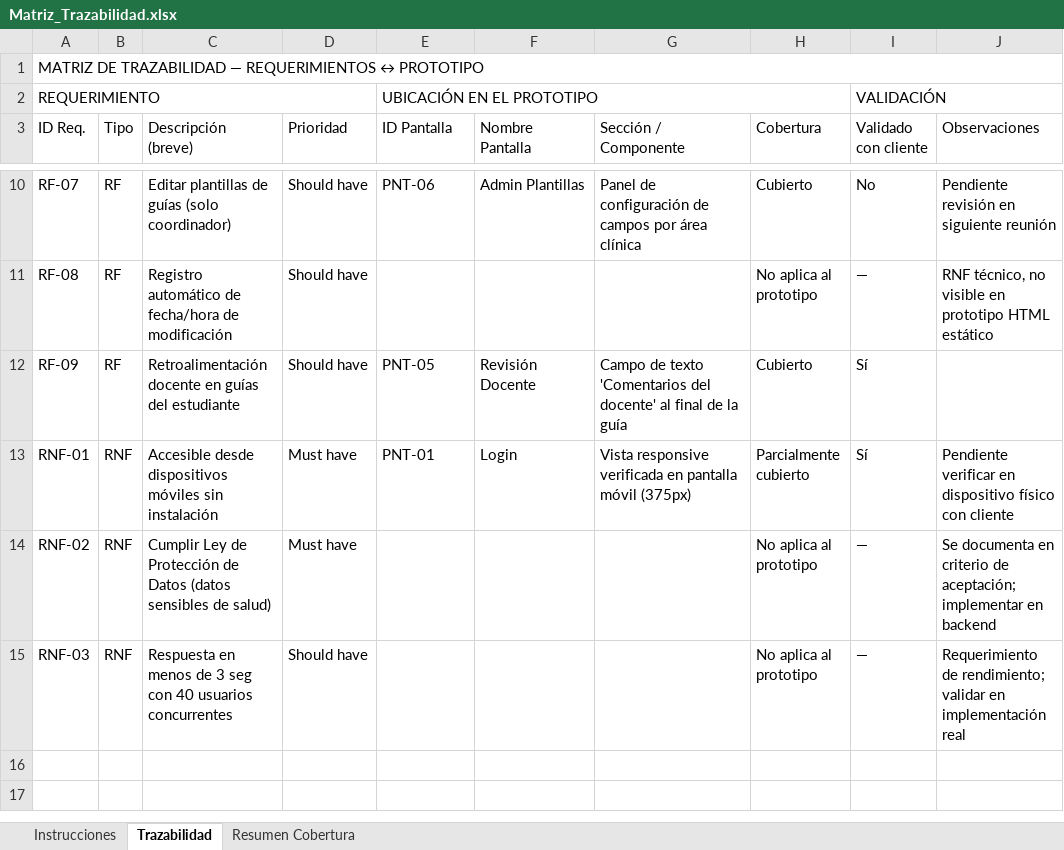
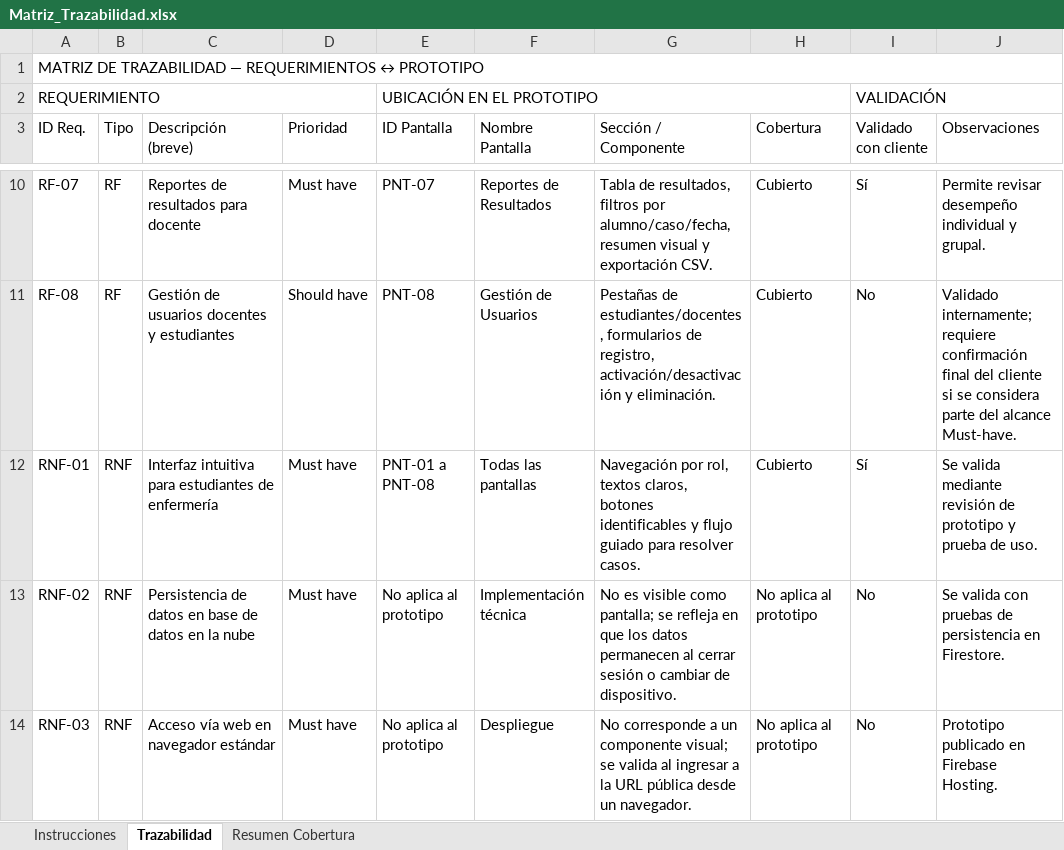
Before and after one commit to vazquezhernandezsebastian1-spec/pulselab, an Excel workbook: documentacion/Matriz_Trazabilidad.xlsx, sheet Trazabilidad, drawn as a sheet; only a part is shown, gaps mark what is left out; values as stored, in another font and other column widths than the file's, no cell formats; removed rows and columns are numbered as before the commit, all else as after; the diff covers the shown part only; the diff names each change by its address in the sheet, - before the commit and + after, or states it on an @@ line.

```diff
--- a/documentacion/Matriz_Trazabilidad.xlsx (sheet Trazabilidad)
+++ b/documentacion/Matriz_Trazabilidad.xlsx (sheet Trazabilidad)
-C10 (Descripción (breve)): Editar plantillas de guías (solo coordinador)
+C10 (Descripción (breve)): Reportes de resultados para docente
-D10 (Prioridad): Should have
+D10 (Prioridad): Must have
-E10 (ID Pantalla): PNT-06
+E10 (ID Pantalla): PNT-07
-F10 (Nombre Pantalla): Admin Plantillas
+F10 (Nombre Pantalla): Reportes de Resultados
-G10 (Sección / Componente): Panel de configuración de campos por área clínica
+G10 (Sección / Componente): Tabla de resultados, filtros por alumno/caso/fecha, resumen visual y exportación CSV.
-I10 (Validado con cliente): No
+I10 (Validado con cliente): Sí
-J10 (Observaciones): Pendiente revisión en siguiente reunión
+J10 (Observaciones): Permite revisar desempeño individual y grupal.
-C11 (Descripción (breve)): Registro automático de fecha/hora de modificación
+C11 (Descripción (breve)): Gestión de usuarios docentes y estudiantes
-E11 (ID Pantalla): (empty)
+E11 (ID Pantalla): PNT-08
-F11 (Nombre Pantalla): (empty)
+F11 (Nombre Pantalla): Gestión de Usuarios
-G11 (Sección / Componente): (empty)
+G11 (Sección / Componente): Pestañas de estudiantes/docentes, formularios de registro, activación/desactivación y eliminación.
-H11 (Cobertura): No aplica al prototipo
+H11 (Cobertura): Cubierto
-I11 (Validado con cliente): —
+I11 (Validado con cliente): No
-J11 (Observaciones): RNF técnico, no visible en prototipo HTML estático
+J11 (Observaciones): Validado internamente; requiere confirmación final del cliente si se considera parte del alcance Must-have.
-row 12: RF-09 | RF | Retroalimentación docente en guías del estudiante | Should have | PNT-05 | Revisión Docente | Campo de texto 'Comentarios del docente' al final de la guía | Cubierto | Sí
-C12 (Descripción (breve)): Accesible desde dispositivos móviles sin instalación
+C12 (Descripción (breve)): Interfaz intuitiva para estudiantes de enfermería
-E12 (ID Pantalla): PNT-01
+E12 (ID Pantalla): PNT-01 a PNT-08
-F12 (Nombre Pantalla): Login
+F12 (Nombre Pantalla): Todas las pantallas
-G12 (Sección / Componente): Vista responsive verificada en pantalla móvil (375px)
+G12 (Sección / Componente): Navegación por rol, textos claros, botones identificables y flujo guiado para resolver casos.
-H12 (Cobertura): Parcialmente cubierto
+H12 (Cobertura): Cubierto
-J12 (Observaciones): Pendiente verificar en dispositivo físico con cliente
+J12 (Observaciones): Se valida mediante revisión de prototipo y prueba de uso.
-C13 (Descripción (breve)): Cumplir Ley de Protección de Datos (datos sensibles de salud)
+C13 (Descripción (breve)): Persistencia de datos en base de datos en la nube
-E13:E14 (ID Pantalla): (empty)
+E13:E14 (ID Pantalla): No aplica al prototipo
-F13 (Nombre Pantalla): (empty)
+F13 (Nombre Pantalla): Implementación técnica
-G13 (Sección / Componente): (empty)
+G13 (Sección / Componente): No es visible como pantalla; se refleja en que los datos permanecen al cerrar sesión o cambiar de dispositivo.
-I13:I14 (Validado con cliente): —
+I13:I14 (Validado con cliente): No
-J13 (Observaciones): Se documenta en criterio de aceptación; implementar en backend
+J13 (Observaciones): Se valida con pruebas de persistencia en Firestore.
-C14 (Descripción (breve)): Respuesta en menos de 3 seg con 40 usuarios concurrentes
+C14 (Descripción (breve)): Acceso vía web en navegador estándar
-D14 (Prioridad): Should have
+D14 (Prioridad): Must have
-F14 (Nombre Pantalla): (empty)
+F14 (Nombre Pantalla): Despliegue
-G14 (Sección / Componente): (empty)
+G14 (Sección / Componente): No corresponde a un componente visual; se valida al ingresar a la URL pública desde un navegador.
-J14 (Observaciones): Requerimiento de rendimiento; validar en implementación real
+J14 (Observaciones): Prototipo publicado en Firebase Hosting.
```
Also changed, not shown: 2 added rows and 30 edited cells elsewhere in this sheet, sheet Resumen Cobertura, cell formats, documentacion/Matriz_Requerimientos.xlsx.
